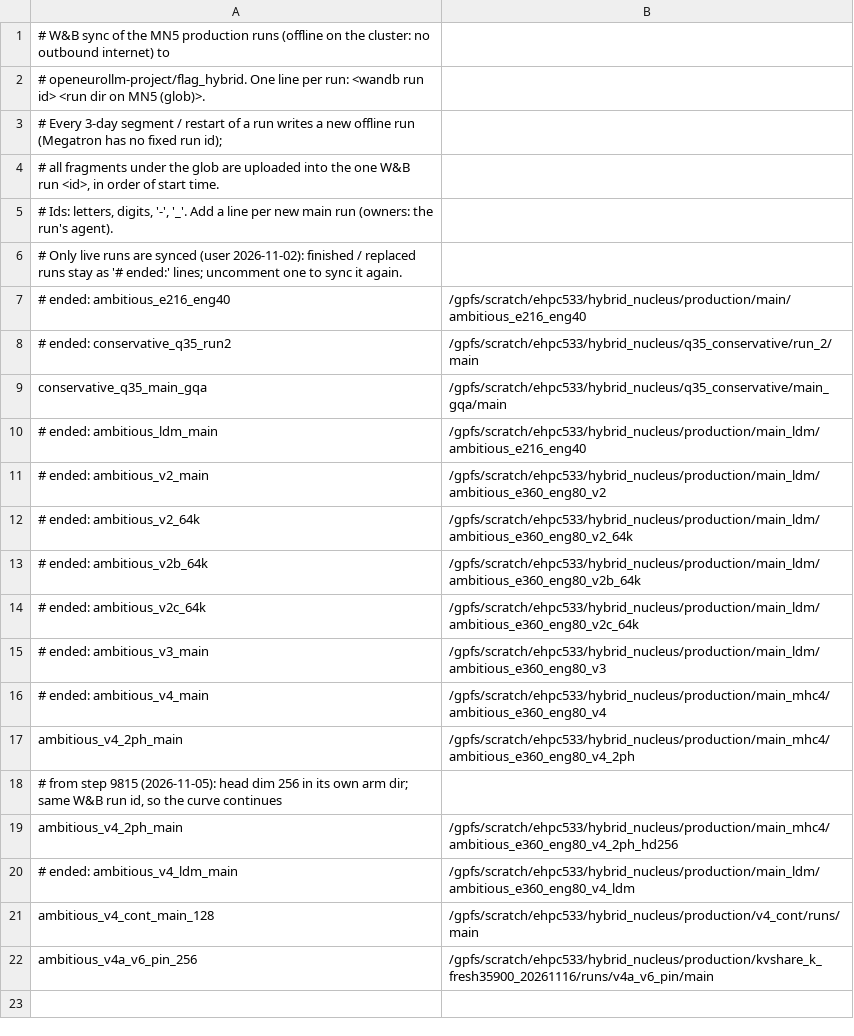
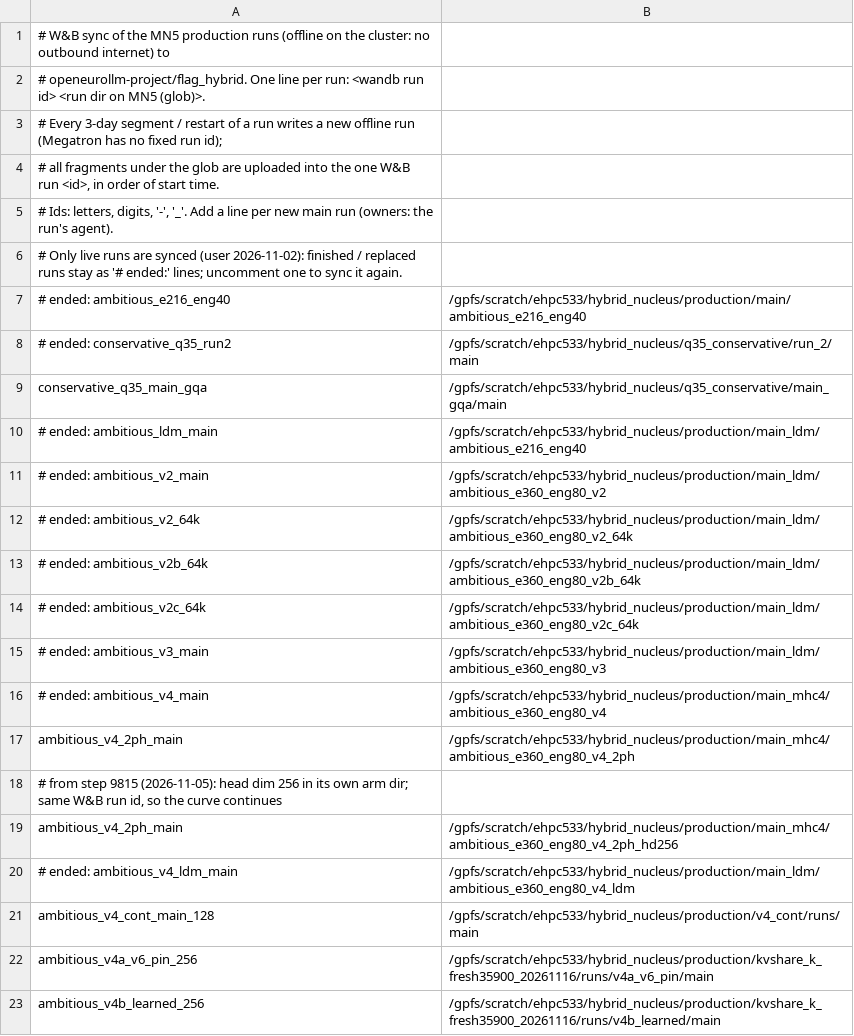
Before and after one commit to OpenEuroLLM/oellm-autoexp, a TSV file: scripts/korbi/wandb_sync/runs.tsv, drawn as a sheet; the diff names each change by its address in the sheet, - before the commit and + after, or states it on an @@ line.

Commit message:
wandb sync: mirror the v4b copy-init arm (ambitious_v4b_learned_256) into flag_hybrid

```diff
--- a/scripts/korbi/wandb_sync/runs.tsv
+++ b/scripts/korbi/wandb_sync/runs.tsv
+row 23: ambitious_v4b_learned_256 | /gpfs/scratch/ehpc533/hybrid_nucleus/production/kvshare_k_fresh35900_20261116/runs/v4b_learned/main
```
Also changed, not shown: 1 other file.
